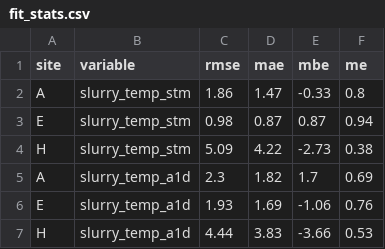
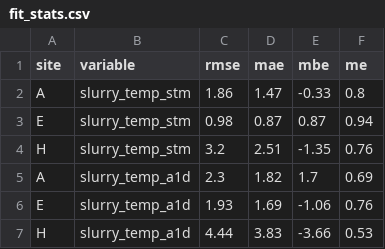
Before and after one commit to Chih-yuHung/STM-and-1D-model, a CSV file: analysis/output/fit_stats.csv, drawn as a sheet; removed rows and columns are numbered as before the commit, all else as after; the diff names each change by its address in the sheet, - before the commit and + after, or states it on an @@ line.

Commit message:
Use new 15C temp in H results

```diff
--- a/analysis/output/fit_stats.csv
+++ b/analysis/output/fit_stats.csv
-row 4: H | slurry_temp_stm | 5.09 | 4.22 | -2.73 | 0.38
+row 4: H | slurry_temp_stm | 3.2 | 2.51 | -1.35 | 0.76
```
Also changed, not shown: 1 other file.
